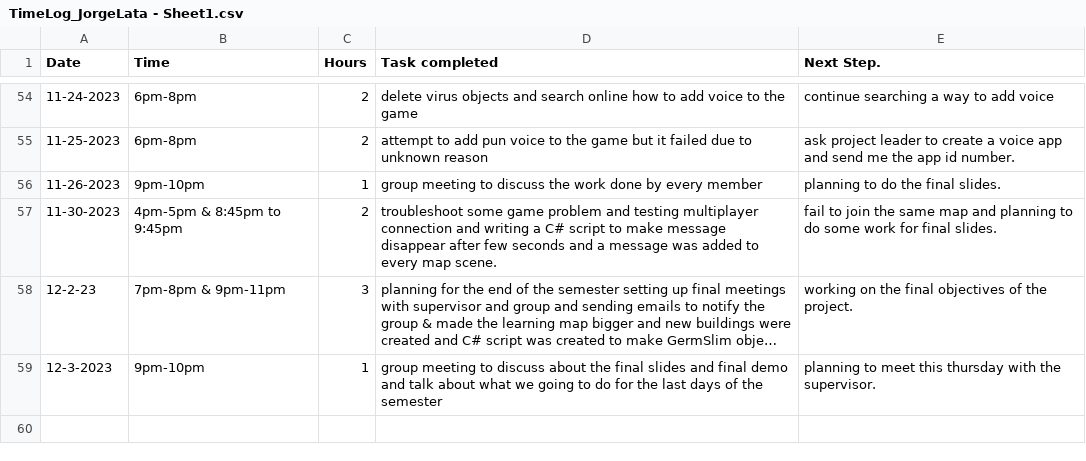
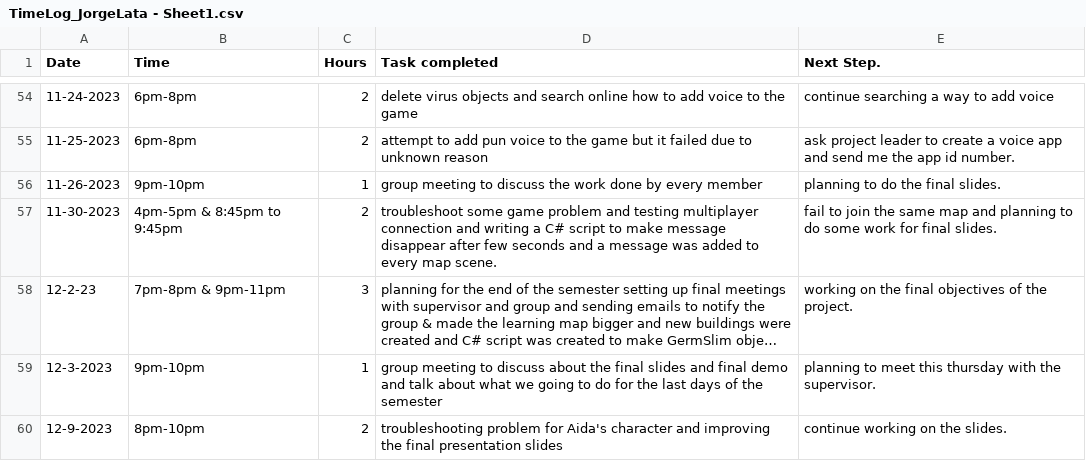
Before and after one commit to Kazuto1120/chocohippo, a CSV file: TimeLog_JorgeLata - Sheet1.csv, drawn as a sheet; only a part is shown, gaps mark what is left out; long unchanged cells end in ….

Commit message:
Update TimeLog_JorgeLata - Sheet1.csv

```diff
--- a/TimeLog_JorgeLata - Sheet1.csv
+++ b/TimeLog_JorgeLata - Sheet1.csv
@@ -59 +59,2 @@ Date,Time,Hours,Task completed,Next Step.
 12-3-2023,9pm-10pm,1,group meeting to discuss about the final slides and final demo and talk about what we going to do for the last days of the semester,planning to meet this thursday with the supervisor.
+12-9-2023,8pm-10pm,2,troubleshooting problem for Aida's character and improving the final presentation slides,continue working on the slides.
```
